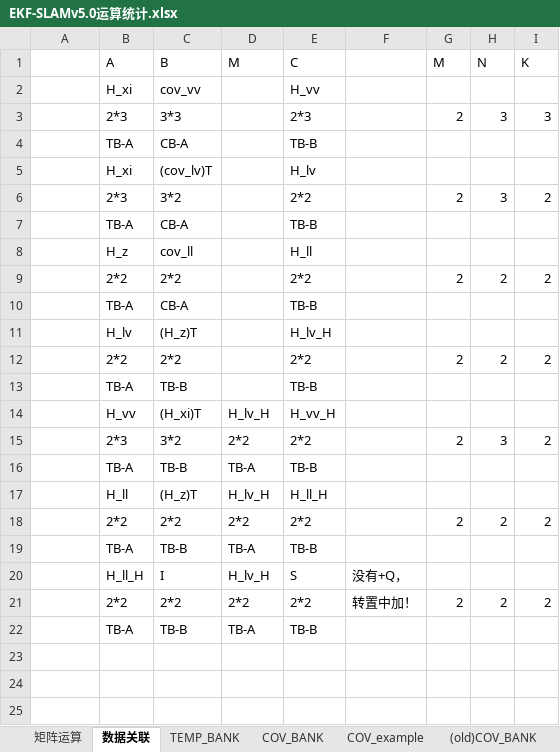
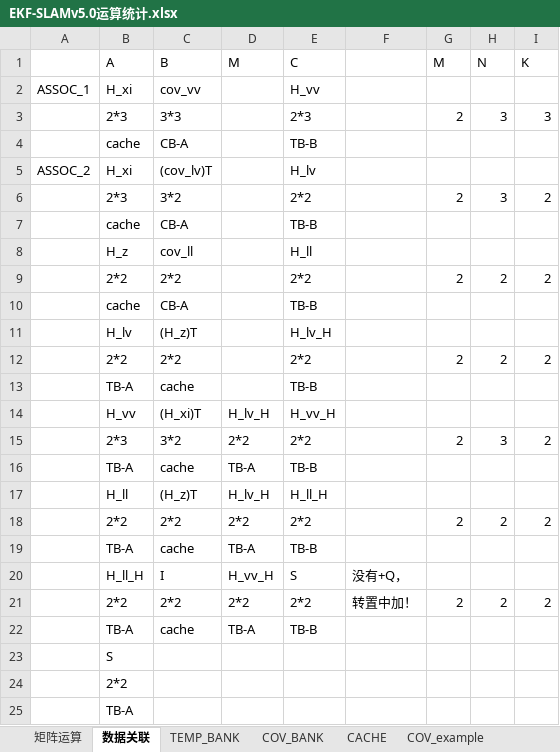
Before and after one commit to olokevin/EKF-SLAM-RTL, an Excel workbook: EKF-SLAMv5.0运算统计.xlsx, sheet 数据关联, drawn as a sheet; values as stored, in another font and other column widths than the file's, no cell formats; the diff names each change by its address in the sheet, - before the commit and + after, or states it on an @@ line.

```diff
--- a/EKF-SLAMv5.0运算统计.xlsx (sheet 数据关联)
+++ b/EKF-SLAMv5.0运算统计.xlsx (sheet 数据关联)
+sheet tab: CACHE
-A2: (empty)
+A2: ASSOC_1
-B4 (A): TB-A
+B4 (A): cache
-A5: (empty)
+A5: ASSOC_2
-B7 (A): TB-A
+B7 (A): cache
-B10 (A): TB-A
+B10 (A): cache
-C13 (B): TB-B
+C13 (B): cache
-C16 (B): TB-B
+C16 (B): cache
-C19 (B): TB-B
+C19 (B): cache
-D20 (M): H_lv_H
+D20 (M): H_vv_H
-C22 (B): TB-B
+C22 (B): cache
+row 23:  | S
+row 24:  | 2*2
+row 25:  | TB-A
```
Also changed, not shown: sheet 矩阵运算, sheet TEMP_BANK, cell formats, EKF-SLAM时序图.xlsx, 4 other files.
